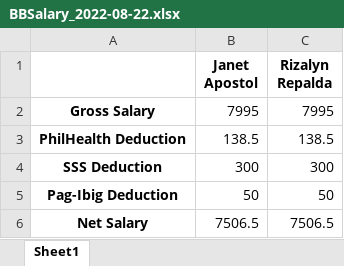
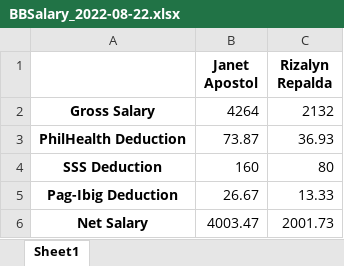
Before and after one commit to mattazz/BBSalaryCompute, an Excel workbook: BBSalary_2022-08-22.xlsx, sheet Sheet1, drawn as a sheet; values as stored, in another font and other column widths than the file's, no borders; the diff names each change by its address in the sheet, - before the commit and + after, or states it on an @@ line.

Commit message:
- Made values round numbers (although this might make it more inaccurate, will find a fix) - Cleared up UI copy

```diff
--- a/BBSalary_2022-08-22.xlsx (sheet Sheet1)
+++ b/BBSalary_2022-08-22.xlsx (sheet Sheet1)
-B2 (Janet Apostol): 7995
+B2 (Janet Apostol): 4264
-C2 (Rizalyn Repalda): 7995
+C2 (Rizalyn Repalda): 2132
-B3 (Janet Apostol): 138.5
+B3 (Janet Apostol): 73.87
-C3 (Rizalyn Repalda): 138.5
+C3 (Rizalyn Repalda): 36.93
-B4 (Janet Apostol): 300
+B4 (Janet Apostol): 160
-C4 (Rizalyn Repalda): 300
+C4 (Rizalyn Repalda): 80
-B5 (Janet Apostol): 50
+B5 (Janet Apostol): 26.67
-C5 (Rizalyn Repalda): 50
+C5 (Rizalyn Repalda): 13.33
-B6 (Janet Apostol): 7506.5
+B6 (Janet Apostol): 4003.47
-C6 (Rizalyn Repalda): 7506.5
+C6 (Rizalyn Repalda): 2001.73
```
Also changed, not shown: 2 other files.
